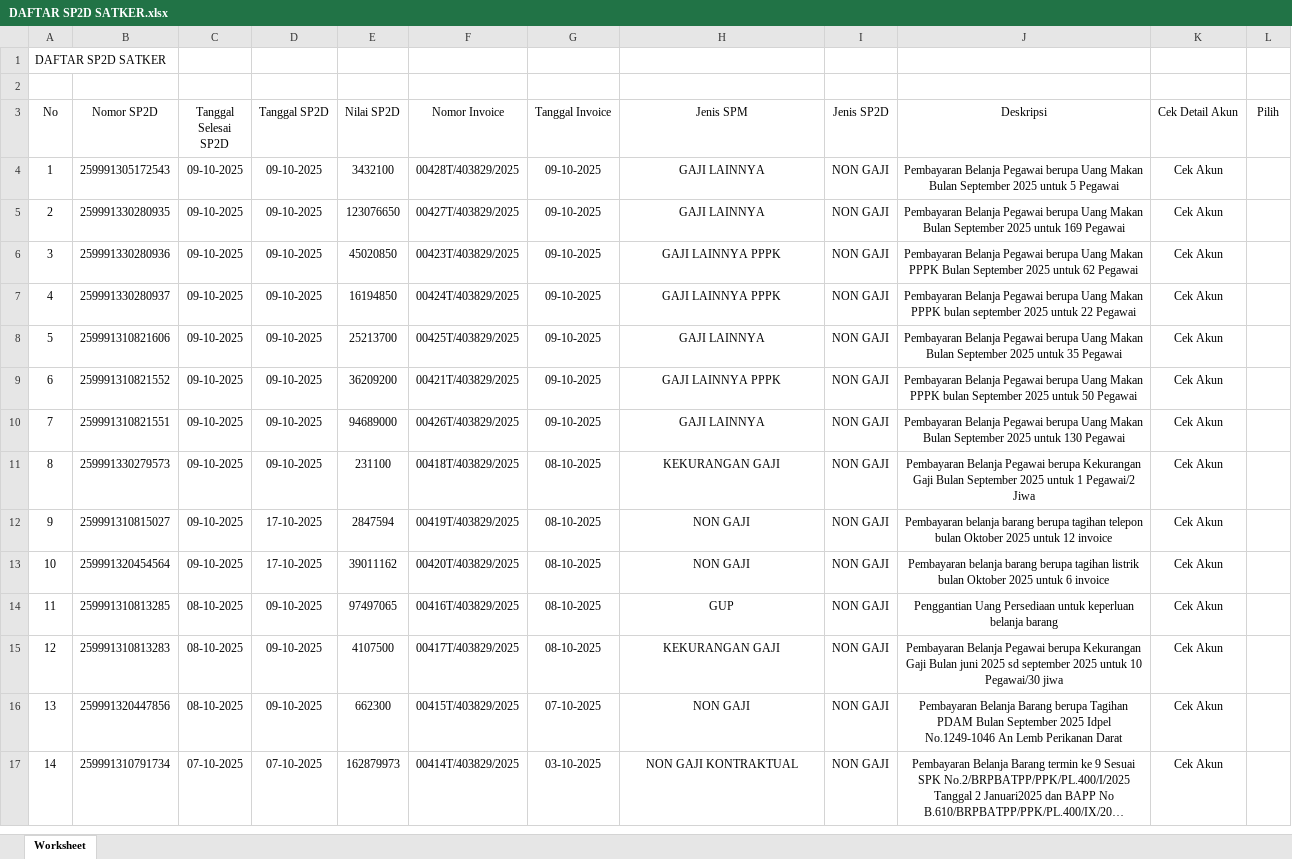
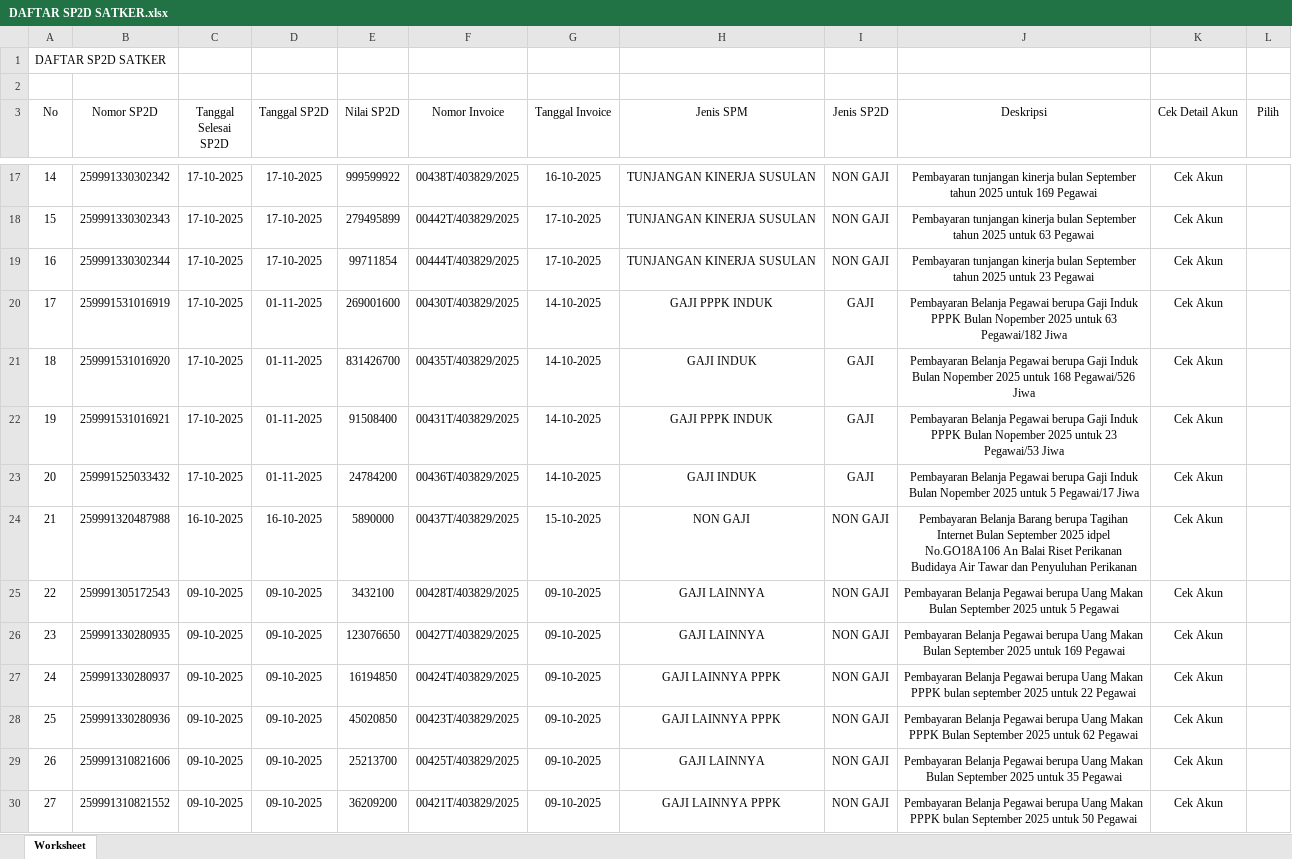
Before and after one commit to eemenk/TA.2025, an Excel workbook: Database/DAFTAR SP2D SATKER.xlsx, sheet Worksheet, drawn as a sheet; only a part is shown, gaps mark what is left out; the shorter side is filled out with more unchanged rows; long unchanged cells end in …; values as stored, in another font and other column widths than the file's, no borders; addresses are those after the commit; the diff covers the shown part only; the diff names each change by its address in the sheet, - before the commit and + after, or states it on an @@ line.

```diff
--- a/Database/DAFTAR SP2D SATKER.xlsx (sheet Worksheet)
+++ b/Database/DAFTAR SP2D SATKER.xlsx (sheet Worksheet)
+row 17: 14 | 259991330302342 | 17-10-2025 | 17-10-2025 | 999599922 | 00438T/403829/2025 | 16-10-2025 | TUNJANGAN KINERJA SUSULAN | NON GAJI | Pembayaran tunjangan kinerja bulan September tahun 2025 untuk 169 Pegawai | Cek Akun
+row 18: 15 | 259991330302343 | 17-10-2025 | 17-10-2025 | 279495899 | 00442T/403829/2025 | 17-10-2025 | TUNJANGAN KINERJA SUSULAN | NON GAJI | Pembayaran tunjangan kinerja bulan September tahun 2025 untuk 63 Pegawai | Cek Akun
+row 19: 16 | 259991330302344 | 17-10-2025 | 17-10-2025 | 99711854 | 00444T/403829/2025 | 17-10-2025 | TUNJANGAN KINERJA SUSULAN | NON GAJI | Pembayaran tunjangan kinerja bulan September tahun 2025 untuk 23 Pegawai | Cek Akun
+row 20: 17 | 259991531016919 | 17-10-2025 | 01-11-2025 | 269001600 | 00430T/403829/2025 | 14-10-2025 | GAJI PPPK INDUK | GAJI | Pembayaran Belanja Pegawai berupa Gaji Induk PPPK Bulan Nopember 2025 untuk 63 Pegawai/182 Jiwa | Cek Akun
+row 21: 18 | 259991531016920 | 17-10-2025 | 01-11-2025 | 831426700 | 00435T/403829/2025 | 14-10-2025 | GAJI INDUK | GAJI | Pembayaran Belanja Pegawai berupa Gaji Induk Bulan Nopember 2025 untuk 168 Pegawai/526 Jiwa | Cek Akun
+row 22: 19 | 259991531016921 | 17-10-2025 | 01-11-2025 | 91508400 | 00431T/403829/2025 | 14-10-2025 | GAJI PPPK INDUK | GAJI | Pembayaran Belanja Pegawai berupa Gaji Induk PPPK Bulan Nopember 2025 untuk 23 Pegawai/53 Jiwa | Cek Akun
+row 23: 20 | 259991525033432 | 17-10-2025 | 01-11-2025 | 24784200 | 00436T/403829/2025 | 14-10-2025 | GAJI INDUK | GAJI | Pembayaran Belanja Pegawai berupa Gaji Induk Bulan Nopember 2025 untuk 5 Pegawai/17 Jiwa | Cek Akun
+row 24: 21 | 259991320487988 | 16-10-2025 | 16-10-2025 | 5890000 | 00437T/403829/2025 | 15-10-2025 | NON GAJI | NON GAJI | Pembayaran Belanja Barang berupa Tagihan Internet Bulan September 2025 idpel No.GO18A106 An Balai Riset Perikanan Budidaya Air Tawar dan Penyuluhan Perikanan | Cek Akun
@@ column A (No) renumbered from row 25 down @@
@@ row 7 moved to row 27: 24 @@
```
Also changed, not shown: 13 added rows and 56 moved rows elsewhere in this sheet, Database/Akrual.xlsx, Database/MONITORING DETAIL TRANSAKSI FA 16 SEGMEN VERSI SP2D.xlsx, 3 other files.
